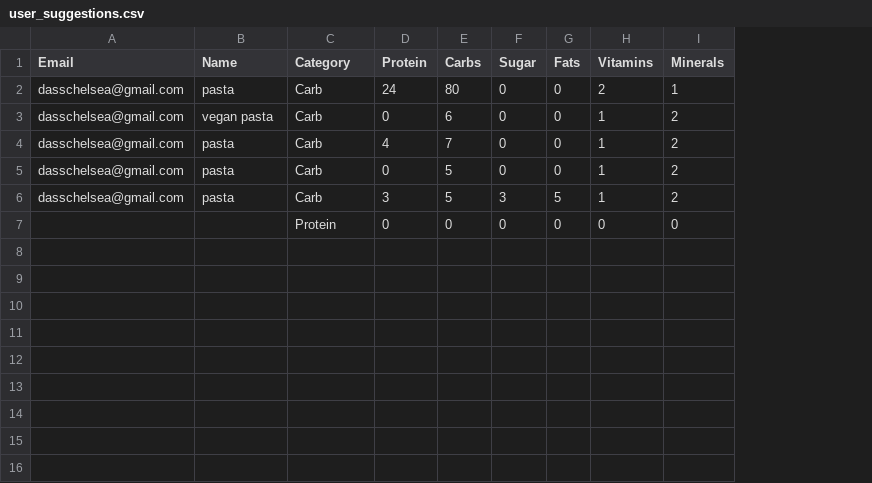
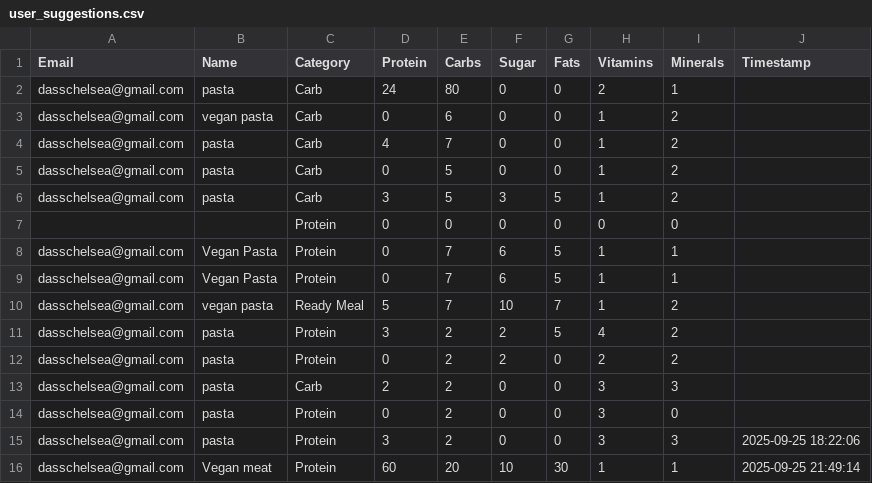
Before and after one commit to Chelsea11d/Dissertation2025, a CSV file: user_suggestions.csv, drawn as a sheet; the diff names each change by its address in the sheet, - before the commit and + after, or states it on an @@ line.

Commit message:
Added timestamp and download option for user suggestions

```diff
--- a/user_suggestions.csv
+++ b/user_suggestions.csv
+column J (Timestamp), empty
+row 8: dasschelsea@gmail.com | Vegan Pasta | Protein | 0 | 7 | 6 | 5 | 1 | 1
+row 9: dasschelsea@gmail.com | Vegan Pasta | Protein | 0 | 7 | 6 | 5 | 1 | 1
+row 10: dasschelsea@gmail.com | vegan pasta | Ready Meal | 5 | 7 | 10 | 7 | 1 | 2
+row 11: dasschelsea@gmail.com | pasta | Protein | 3 | 2 | 2 | 5 | 4 | 2
+row 12: dasschelsea@gmail.com | pasta | Protein | 0 | 2 | 2 | 0 | 2 | 2
+row 13: dasschelsea@gmail.com | pasta | Carb | 2 | 2 | 0 | 0 | 3 | 3
+row 14: dasschelsea@gmail.com | pasta | Protein | 0 | 2 | 0 | 0 | 3 | 0
+row 15: dasschelsea@gmail.com | pasta | Protein | 3 | 2 | 0 | 0 | 3 | 3 | 2025-09-25 18:22:06
+row 16: dasschelsea@gmail.com | Vegan meat | Protein | 60 | 20 | 10 | 30 | 1 | 1 | 2025-09-25 21:49:14
```
Also changed, not shown: 4 other files.
